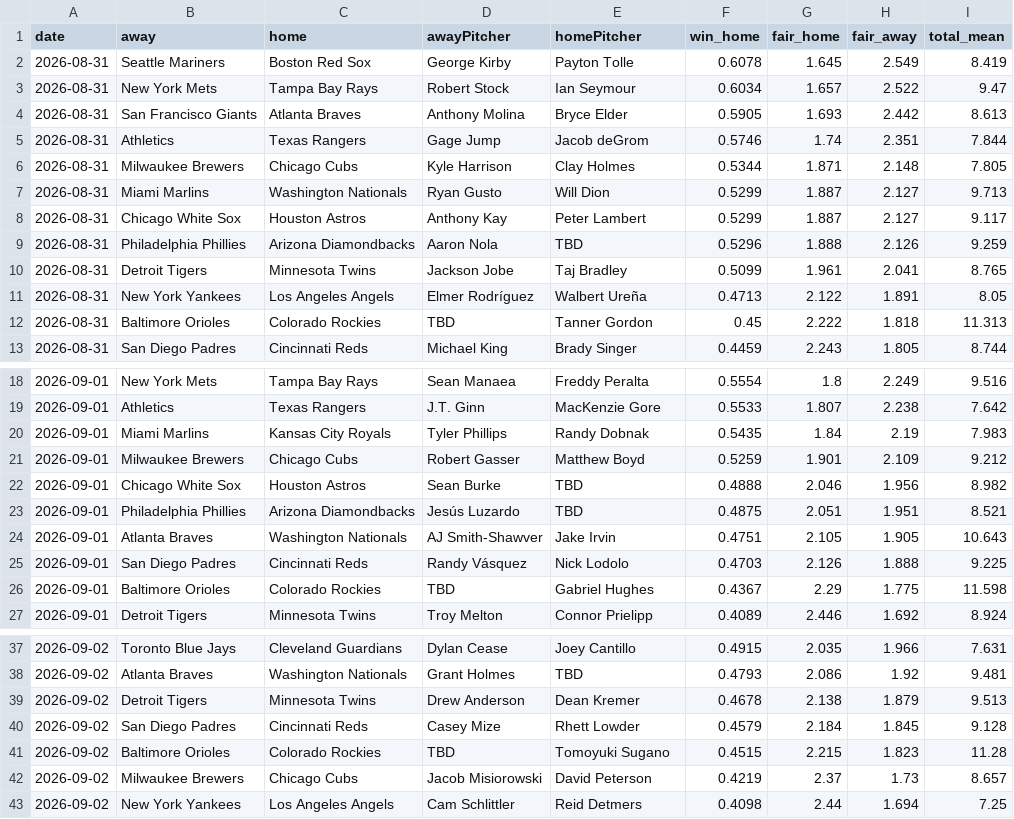
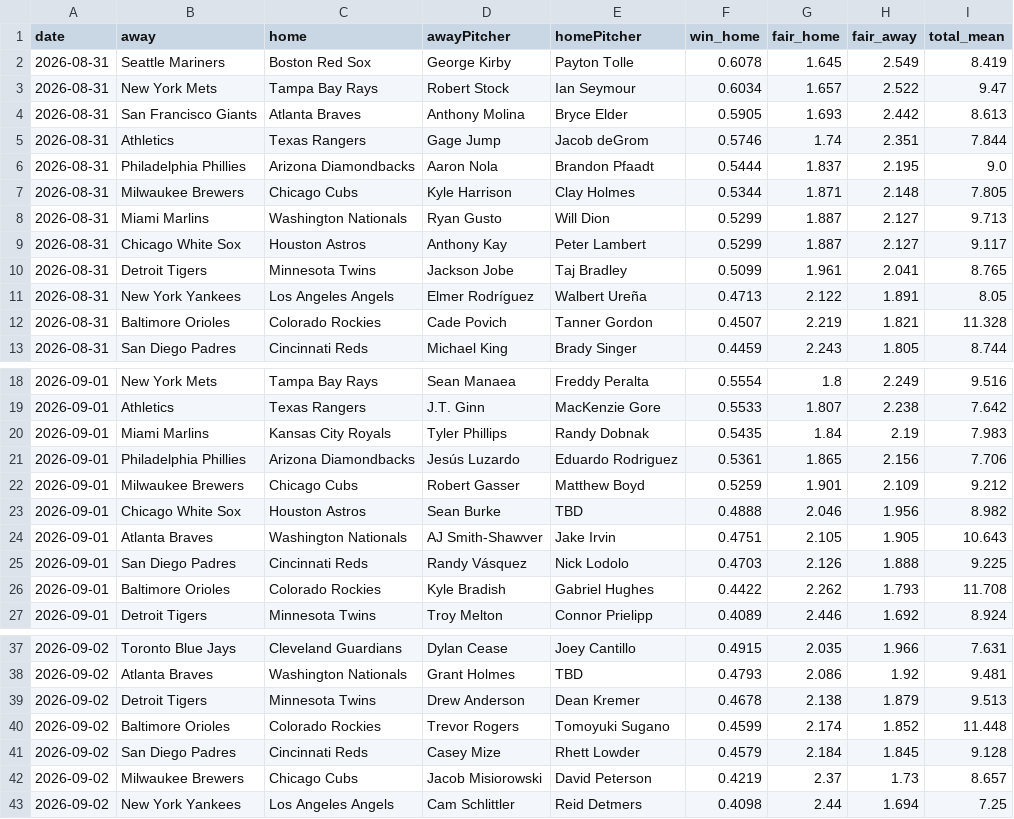
Before and after one commit to DanielTomaro13/MLB-Modelling, a CSV file: reports/predictions.csv, drawn as a sheet; only a part is shown, gaps mark what is left out.

```diff
--- a/reports/predictions.csv
+++ b/reports/predictions.csv
@@ -5,2 +5,3 @@ date,away,home,awayPitcher,homePitcher,win_home,fair_home,fair_away,total_mean
 2026-08-31,Athletics,Texas Rangers,Gage Jump,Jacob deGrom,0.5746,1.74,2.351,7.844
+2026-08-31,Philadelphia Phillies,Arizona Diamondbacks,Aaron Nola,Brandon Pfaadt,0.5444,1.837,2.195,9.0
 2026-08-31,Milwaukee Brewers,Chicago Cubs,Kyle Harrison,Clay Holmes,0.5344,1.871,2.148,7.805
@@ -8,6 +9,5 @@ date,away,home,awayPitcher,homePitcher,win_home,fair_home,fair_away,total_mean
 2026-08-31,Chicago White Sox,Houston Astros,Anthony Kay,Peter Lambert,0.5299,1.887,2.127,9.117
-2026-08-31,Philadelphia Phillies,Arizona Diamondbacks,Aaron Nola,TBD,0.5296,1.888,2.126,9.259
 2026-08-31,Detroit Tigers,Minnesota Twins,Jackson Jobe,Taj Bradley,0.5099,1.961,2.041,8.765
 2026-08-31,New York Yankees,Los Angeles Angels,Elmer Rodríguez,Walbert Ureña,0.4713,2.122,1.891,8.05
-2026-08-31,Baltimore Orioles,Colorado Rockies,TBD,Tanner Gordon,0.45,2.222,1.818,11.313
+2026-08-31,Baltimore Orioles,Colorado Rockies,Cade Povich,Tanner Gordon,0.4507,2.219,1.821,11.328
 2026-08-31,San Diego Padres,Cincinnati Reds,Michael King,Brady Singer,0.4459,2.243,1.805,8.744
@@ -20,8 +20,8 @@ date,away,home,awayPitcher,homePitcher,win_home,fair_home,fair_away,total_mean
 2026-09-01,Miami Marlins,Kansas City Royals,Tyler Phillips,Randy Dobnak,0.5435,1.84,2.19,7.983
+2026-09-01,Philadelphia Phillies,Arizona Diamondbacks,Jesús Luzardo,Eduardo Rodriguez,0.5361,1.865,2.156,7.706
 2026-09-01,Milwaukee Brewers,Chicago Cubs,Robert Gasser,Matthew Boyd,0.5259,1.901,2.109,9.212
 2026-09-01,Chicago White Sox,Houston Astros,Sean Burke,TBD,0.4888,2.046,1.956,8.982
-2026-09-01,Philadelphia Phillies,Arizona Diamondbacks,Jesús Luzardo,TBD,0.4875,2.051,1.951,8.521
 2026-09-01,Atlanta Braves,Washington Nationals,AJ Smith-Shawver,Jake Irvin,0.4751,2.105,1.905,10.643
 2026-09-01,San Diego Padres,Cincinnati Reds,Randy Vásquez,Nick Lodolo,0.4703,2.126,1.888,9.225
-2026-09-01,Baltimore Orioles,Colorado Rockies,TBD,Gabriel Hughes,0.4367,2.29,1.775,11.598
+2026-09-01,Baltimore Orioles,Colorado Rockies,Kyle Bradish,Gabriel Hughes,0.4422,2.262,1.793,11.708
 2026-09-01,Detroit Tigers,Minnesota Twins,Troy Melton,Connor Prielipp,0.4089,2.446,1.692,8.924
@@ -39,4 +39,4 @@ date,away,home,awayPitcher,homePitcher,win_home,fair_home,fair_away,total_mean
 2026-09-02,Detroit Tigers,Minnesota Twins,Drew Anderson,Dean Kremer,0.4678,2.138,1.879,9.513
+2026-09-02,Baltimore Orioles,Colorado Rockies,Trevor Rogers,Tomoyuki Sugano,0.4599,2.174,1.852,11.448
 2026-09-02,San Diego Padres,Cincinnati Reds,Casey Mize,Rhett Lowder,0.4579,2.184,1.845,9.128
-2026-09-02,Baltimore Orioles,Colorado Rockies,TBD,Tomoyuki Sugano,0.4515,2.215,1.823,11.28
 2026-09-02,Milwaukee Brewers,Chicago Cubs,Jacob Misiorowski,David Peterson,0.4219,2.37,1.73,8.657
```
Also changed, not shown: data/fixtures.csv, 2 other files.
